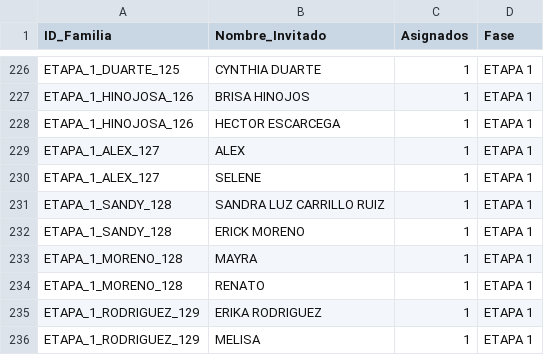
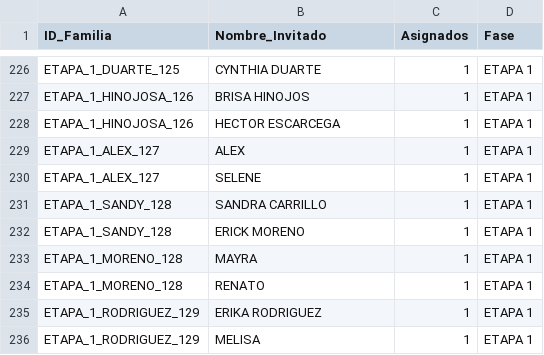
Before and after one commit to laizaydavidboda/invitacion-boda-flask, a CSV file: lista_maestra_flexible.csv, drawn as a sheet; only a part is shown, gaps mark what is left out.

Commit message:
Update lista_maestra_flexible.csv

```diff
--- a/lista_maestra_flexible.csv
+++ b/lista_maestra_flexible.csv
@@ -230,3 +230,3 @@ ETAPA_1_ALEX_127,ALEX,1,ETAPA 1
 ETAPA_1_ALEX_127,SELENE,1,ETAPA 1
-ETAPA_1_SANDY_128,SANDRA LUZ CARRILLO RUIZ,1,ETAPA 1
+ETAPA_1_SANDY_128,SANDRA CARRILLO,1,ETAPA 1
 ETAPA_1_SANDY_128,ERICK MORENO,1,ETAPA 1
```
